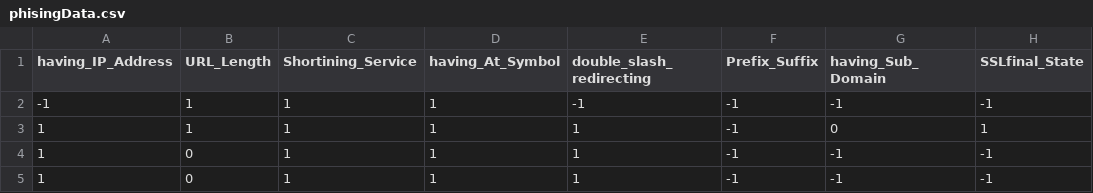
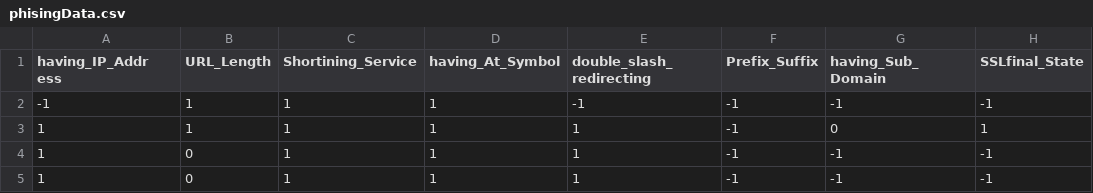
Before and after one commit to GSNandakumar77/networksecurity, a CSV file: Network_Data/phisingData.csv, drawn as a sheet; only a part is shown; the diff names each change by its address in the sheet, - before the commit and + after, or states it on an @@ line.

Commit message:
data validation completed

```diff
--- a/Network_Data/phisingData.csv
+++ b/Network_Data/phisingData.csv
-A1: having_IP_Address
+A1: having_IP_Addr ess
```
Also changed, not shown: 10 other files.
